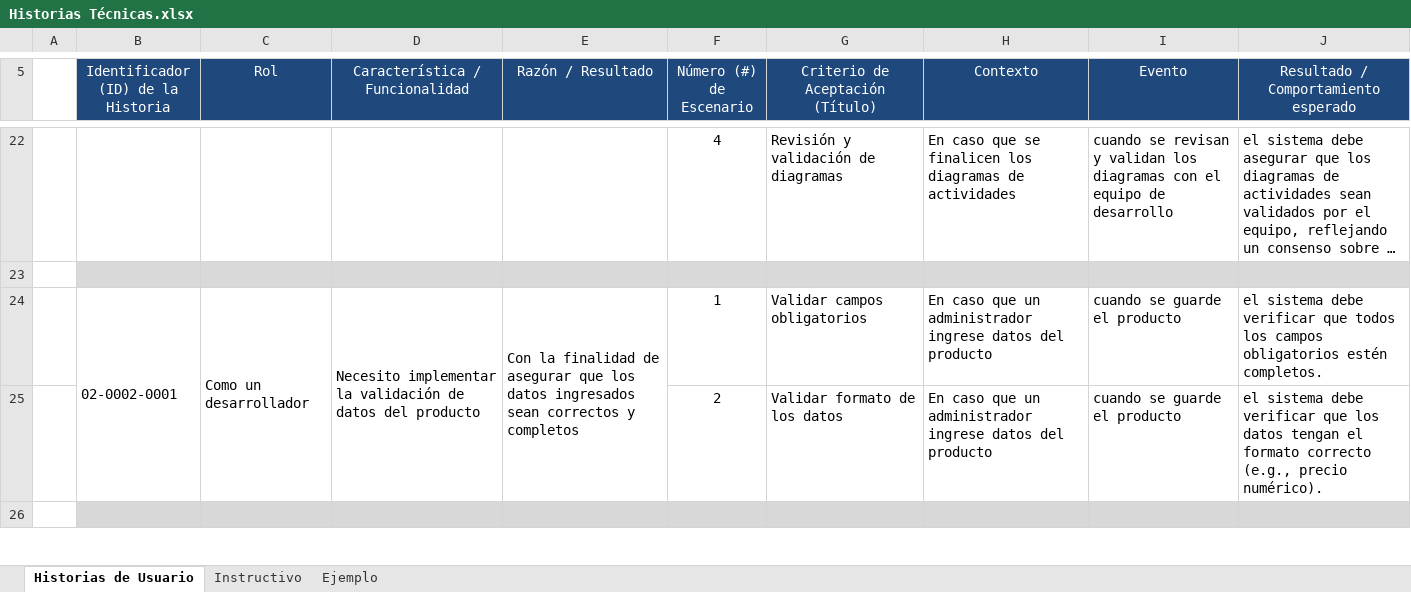
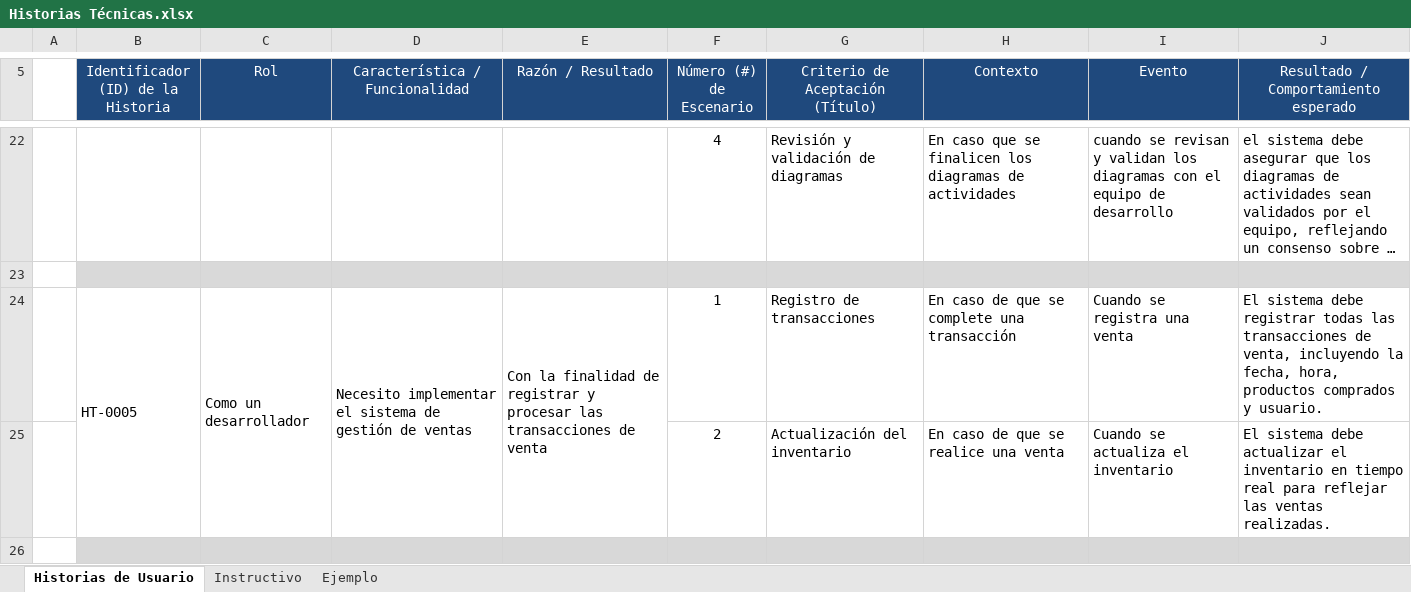
Before and after one commit to andres0v13d0/nova, an Excel workbook: Documentos/Historias Técnicas.xlsx, sheet Historias de Usuario, drawn as a sheet; only a part is shown, gaps mark what is left out; long unchanged cells end in …; values as stored, in another font and other column widths than the file's, no borders; removed rows and columns are numbered as before the commit, all else as after; the diff covers the shown part only; the diff names each change by its address in the sheet, - before the commit and + after, or states it on an @@ line.

```diff
--- a/Documentos/Historias Técnicas.xlsx (sheet Historias de Usuario)
+++ b/Documentos/Historias Técnicas.xlsx (sheet Historias de Usuario)
-row 24:  | 02-0002-0001 | Como un desarrollador | Necesito implementar la validación de datos del producto | Con la finalidad de asegurar que los datos ingresados sean correctos y completos | 1 | Validar campos obligatorios | En caso que un administrador ingrese datos del producto | cuando se guarde el producto | el sistema debe verificar que todos los campos obligatorios estén completos.
-row 25:  |  |  |  |  | 2 | Validar formato de los datos | En caso que un administrador ingrese datos del producto | cuando se guarde el producto | el sistema debe verificar que los datos tengan el formato correcto (e.g., precio numérico).
+row 24:  | HT-0005 | Como un desarrollador | Necesito implementar el sistema de gestión de ventas | Con la finalidad de registrar y procesar las transacciones de venta | 1 | Registro de transacciones | En caso de que se complete una transacción | Cuando se registra una venta | El sistema debe registrar todas las transacciones de venta, incluyendo la fecha, hora, productos comprados y usuario.
+row 25:  |  |  |  |  | 2 | Actualización del inventario | En caso de que se realice una venta | Cuando se actualiza el inventario | El sistema debe actualizar el inventario en tiempo real para reflejar las ventas realizadas.
```
Also changed, not shown: 2 added rows, 1 removed row and 4 edited cells elsewhere in this sheet, Documentos/Product Backlog.xlsx, 11 other files.
